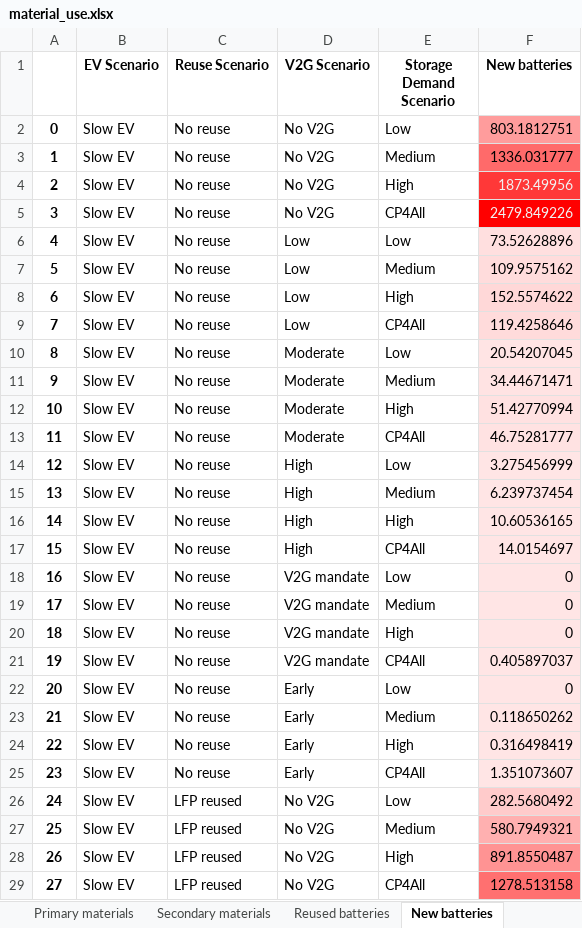
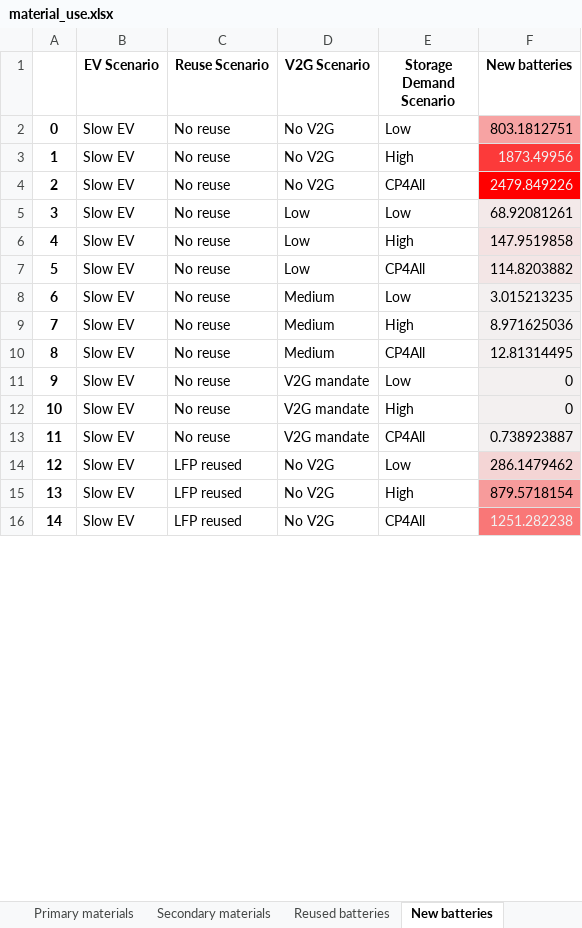
Before and after one commit to fernaag/V2G_in_EU, an Excel workbook: results/Manuscript/material_use.xlsx, sheet New batteries, drawn as a sheet; only a part is shown; values as stored, in another font and other column widths than the file's, no borders; removed rows and columns are numbered as before the commit, all else as after; the diff covers the shown part only; the diff names each change by its address in the sheet, - before the commit and + after, or states it on an @@ line.

```diff
--- a/results/Manuscript/material_use.xlsx (sheet New batteries)
+++ b/results/Manuscript/material_use.xlsx (sheet New batteries)
-row 3: 1 | Slow EV | No reuse | No V2G | Medium | 1336.031777
@@ column A renumbered between rows 3 and 73 @@
-F5 (New batteries): 73.52628896
+F5 (New batteries): 68.92081261
-row 7: 5 | Slow EV | No reuse | Low | Medium | 109.9575162
-F6 (New batteries): 152.5574622
+F6 (New batteries): 147.9519858
-F7 (New batteries): 119.4258646
+F7 (New batteries): 114.8203882
-D8 (V2G Scenario): Moderate
+D8 (V2G Scenario): Medium
-F8 (New batteries): 20.54207045
+F8 (New batteries): 3.015213235
-row 11: 9 | Slow EV | No reuse | Moderate | Medium | 34.44671471
-D9:D10 (V2G Scenario): Moderate
+D9:D10 (V2G Scenario): Medium
-F9 (New batteries): 51.42770994
+F9 (New batteries): 8.971625036
-F10 (New batteries): 46.75281777
+F10 (New batteries): 12.81314495
-row 14: 12 | Slow EV | No reuse | High | Low | 3.275456999
-row 15: 13 | Slow EV | No reuse | High | Medium | 6.239737454
-row 16: 14 | Slow EV | No reuse | High | High | 10.60536165
-row 17: 15 | Slow EV | No reuse | High | CP4All | 14.0154697
-row 19: 17 | Slow EV | No reuse | V2G mandate | Medium | 0
-F13 (New batteries): 0.405897037
+F13 (New batteries): 0.738923887
-row 22: 20 | Slow EV | No reuse | Early | Low | 0
-row 23: 21 | Slow EV | No reuse | Early | Medium | 0.118650262
-row 24: 22 | Slow EV | No reuse | Early | High | 0.316498419
-row 25: 23 | Slow EV | No reuse | Early | CP4All | 1.351073607
-F14 (New batteries): 282.5680492
+F14 (New batteries): 286.1479462
-row 27: 25 | Slow EV | LFP reused | No V2G | Medium | 580.7949321
-F15 (New batteries): 891.8550487
+F15 (New batteries): 879.5718154
-F16 (New batteries): 1278.513158
+F16 (New batteries): 1251.282238
-F16 text colour: black
+F16 text colour: #F1F1F1
```
Also changed, not shown: 59 removed rows and 57 edited cells elsewhere in this sheet, sheet Primary materials, sheet Secondary materials, sheet Reused batteries, results/Manuscript/total_capacity.xlsx, 3 other files.
